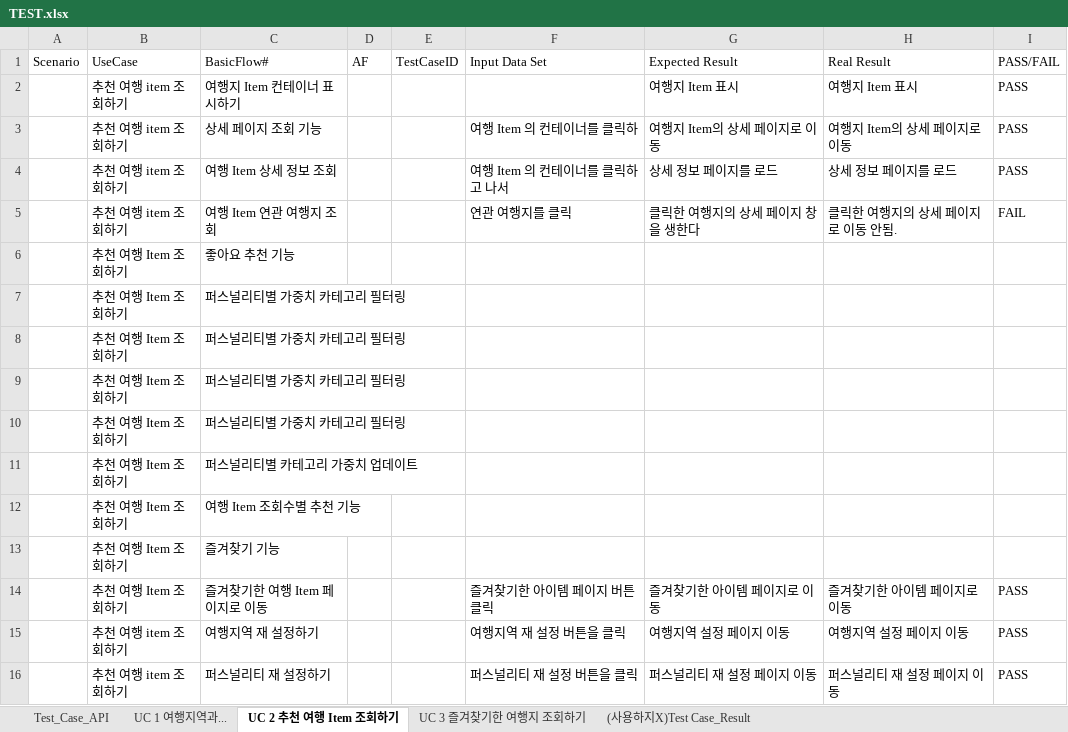
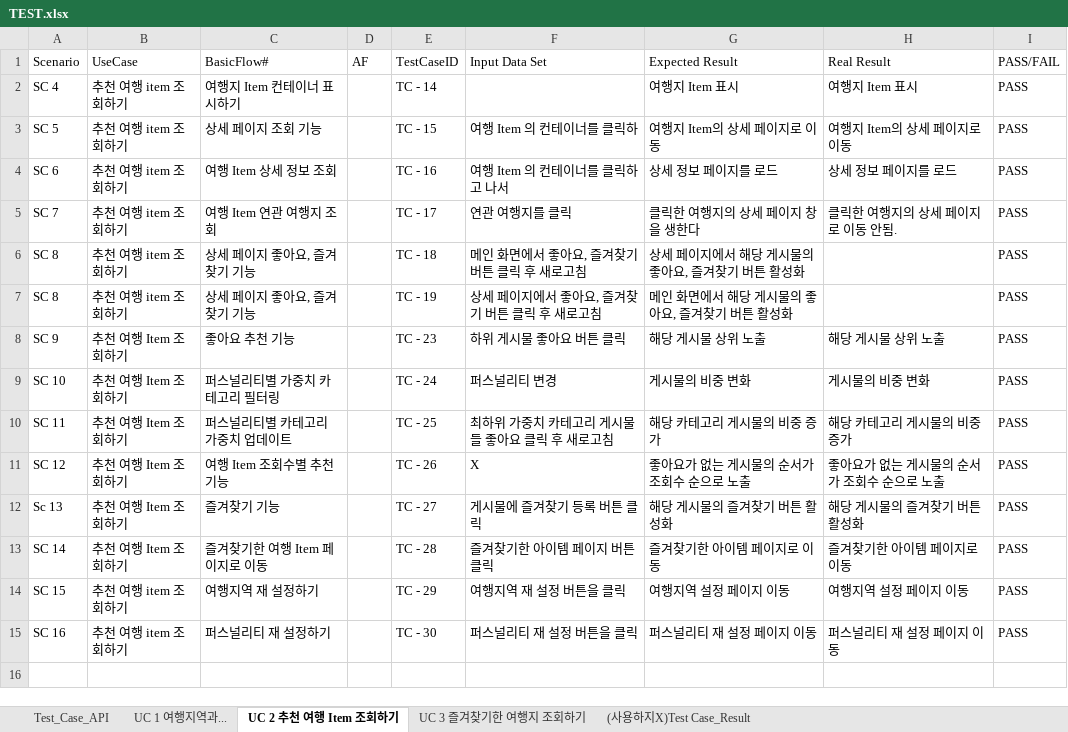
Before and after one commit to roeniss/TripPicker, an Excel workbook: 관리산출물/프로젝트_최종결과보고서/TEST.xlsx, sheet UC 2 추천 여행 Item 조회하기, drawn as a sheet; values as stored, in another font and other column widths than the file's, no borders; table styles not drawn; removed rows and columns are numbered as before the commit, all else as after; the diff names each change by its address in the sheet, - before the commit and + after, or states it on an @@ line.

Commit message:
TEST 문서 업데이트

```diff
--- a/관리산출물/프로젝트_최종결과보고서/TEST.xlsx (sheet UC 2 추천 여행 Item 조회하기)
+++ b/관리산출물/프로젝트_최종결과보고서/TEST.xlsx (sheet UC 2 추천 여행 Item 조회하기)
-A2 (Scenario): (empty)
+A2 (Scenario): SC 4
-E2 (TestCaseID): (empty)
+E2 (TestCaseID): TC - 14
-A3 (Scenario): (empty)
+A3 (Scenario): SC 5
-E3 (TestCaseID): (empty)
+E3 (TestCaseID): TC - 15
-A4 (Scenario): (empty)
+A4 (Scenario): SC 6
-E4 (TestCaseID): (empty)
+E4 (TestCaseID): TC - 16
-A5 (Scenario): (empty)
+A5 (Scenario): SC 7
-E5 (TestCaseID): (empty)
+E5 (TestCaseID): TC - 17
-I5 (PASS/FAIL): FAIL
+I5 (PASS/FAIL): PASS
-row 6:  | 추천 여행 Item 조회하기 | 좋아요 추천 기능
-row 7:  | 추천 여행 Item 조회하기 | 퍼스널리티별 가중치 카테고리 필터링
-row 8:  | 추천 여행 Item 조회하기 | 퍼스널리티별 가중치 카테고리 필터링
-row 9:  | 추천 여행 Item 조회하기 | 퍼스널리티별 가중치 카테고리 필터링
-row 10:  | 추천 여행 Item 조회하기 | 퍼스널리티별 가중치 카테고리 필터링
-row 11:  | 추천 여행 Item 조회하기 | 퍼스널리티별 카테고리 가중치 업데이트
-row 12:  | 추천 여행 Item 조회하기 | 여행 Item 조회수별 추천 기능
-row 13:  | 추천 여행 Item 조회하기 | 즐겨찾기 기능
+row 6: SC 8 | 추천 여행 item 조회하기 | 상세 페이지 좋아요, 즐겨찾기 기능 |  | TC - 18 | 메인 화면에서 좋아요, 즐겨찾기 버튼 클릭 후 새로고침 | 상세 페이지에서 해당 게시물의 좋아요, 즐겨찾기 버튼 활성화 |  | PASS
+row 7: SC 8 | 추천 여행 item 조회하기 | 상세 페이지 좋아요, 즐겨찾기 기능 |  | TC - 19 | 상세 페이지에서 좋아요, 즐겨찾기 버튼 클릭 후 새로고침 | 메인 화면에서 해당 게시물의 좋아요, 즐겨찾기 버튼 활성화 |  | PASS
+row 8: SC 9 | 추천 여행 Item 조회하기 | 좋아요 추천 기능 |  | TC - 23 | 하위 게시물 좋아요 버튼 클릭 | 해당 게시물 상위 노출 | 해당 게시물 상위 노출 | PASS
+row 9: SC 10 | 추천 여행 Item 조회하기 | 퍼스널리티별 가중치 카테고리 필터링 |  | TC - 24 | 퍼스널리티 변경 | 게시물의 비중 변화 | 게시물의 비중 변화 | PASS
+row 10: SC 11 | 추천 여행 Item 조회하기 | 퍼스널리티별 카테고리 가중치 업데이트 |  | TC - 25 | 최하위 가중치 카테고리 게시물들 좋아요 클릭 후 새로고침 | 해당 카테고리 게시물의 비중 증가 | 해당 카테고리 게시물의 비중 증가 | PASS
+row 11: SC 12 | 추천 여행 Item 조회하기 | 여행 Item 조회수별 추천 기능 |  | TC - 26 | X | 좋아요가 없는 게시물의 순서가 조회수 순으로 노출 | 좋아요가 없는 게시물의 순서가 조회수 순으로 노출 | PASS
+row 12: Sc 13 | 추천 여행 Item 조회하기 | 즐겨찾기 기능 |  | TC - 27 | 게시물에 즐겨찾기 등록 버튼 클릭 | 해당 게시물의 즐겨찾기 버튼 활성화 | 해당 게시물의 즐겨찾기 버튼 활성화 | PASS
-A13 (Scenario): (empty)
+A13 (Scenario): SC 14
-E13 (TestCaseID): (empty)
+E13 (TestCaseID): TC - 28
-A14 (Scenario): (empty)
+A14 (Scenario): SC 15
-E14 (TestCaseID): (empty)
+E14 (TestCaseID): TC - 29
-A15 (Scenario): (empty)
+A15 (Scenario): SC 16
-E15 (TestCaseID): (empty)
+E15 (TestCaseID): TC - 30
```
Also changed, not shown: sheet UC 1 여행지역과..., sheet UC 3 즐겨찾기한 여행지 조회하기, 3 other files.
